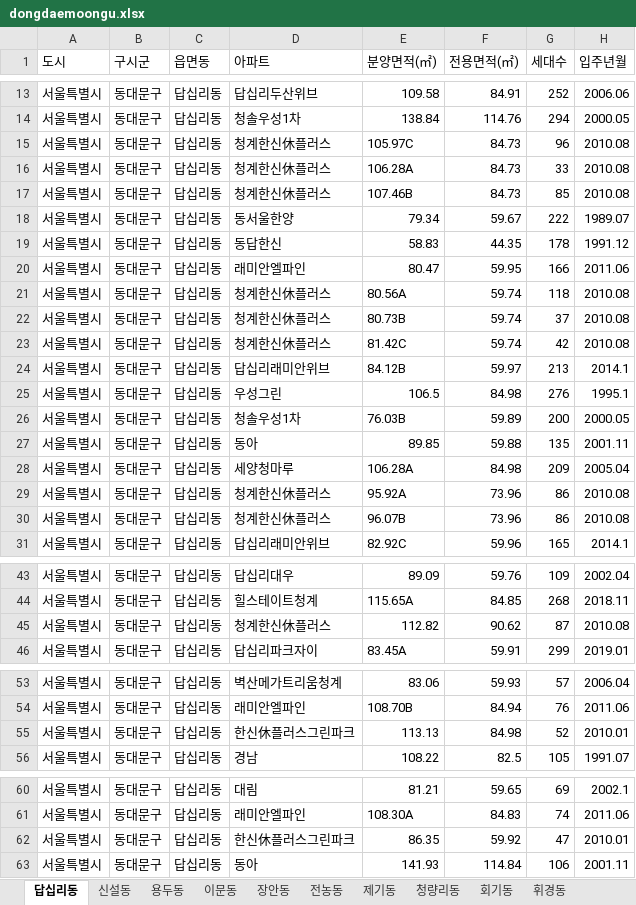
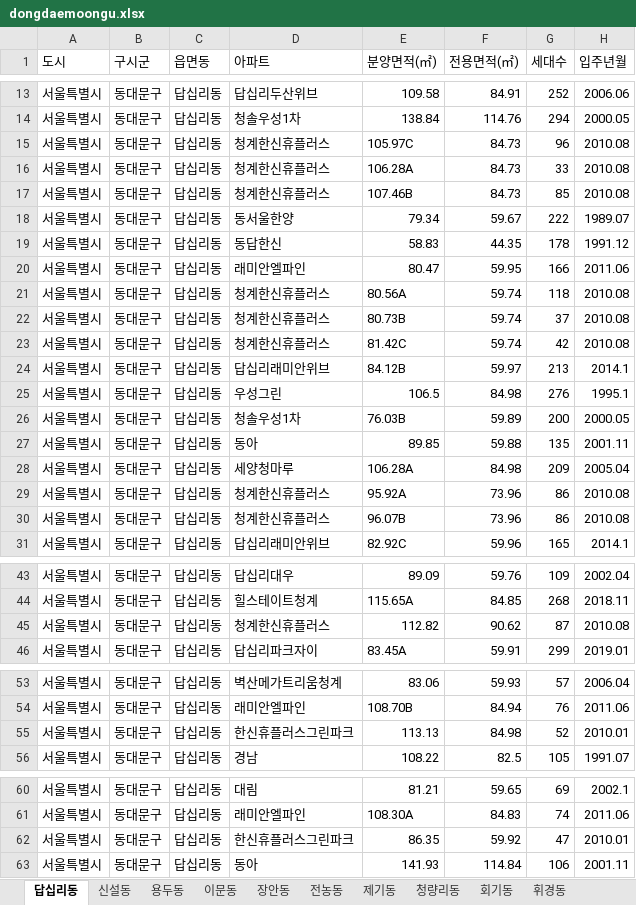
Before and after one commit to Yihwankim/paper, an Excel workbook: Gangbuk/dongdaemoongu.xlsx, sheet 답십리동, drawn as a sheet; only a part is shown, gaps mark what is left out; values as stored, in another font and other column widths than the file's, no borders; the diff covers the shown part only; the diff names each change by its address in the sheet, - before the commit and + after, or states it on an @@ line.

```diff
--- a/Gangbuk/dongdaemoongu.xlsx (sheet 답십리동)
+++ b/Gangbuk/dongdaemoongu.xlsx (sheet 답십리동)
-D15:D17 (아파트): 청계한신休플러스
+D15:D17 (아파트): 청계한신휴플러스
-D21:D23 (아파트): 청계한신休플러스
+D21:D23 (아파트): 청계한신휴플러스
-D29:D30 (아파트): 청계한신休플러스
+D29:D30 (아파트): 청계한신휴플러스
-D45 (아파트): 청계한신休플러스
+D45 (아파트): 청계한신휴플러스
-D55 (아파트): 한신休플러스그린파크
+D55 (아파트): 한신휴플러스그린파크
-D62 (아파트): 한신休플러스그린파크
+D62 (아파트): 한신휴플러스그린파크
```
Also changed, not shown: 3 edited cells elsewhere in this sheet, 13 other files.
